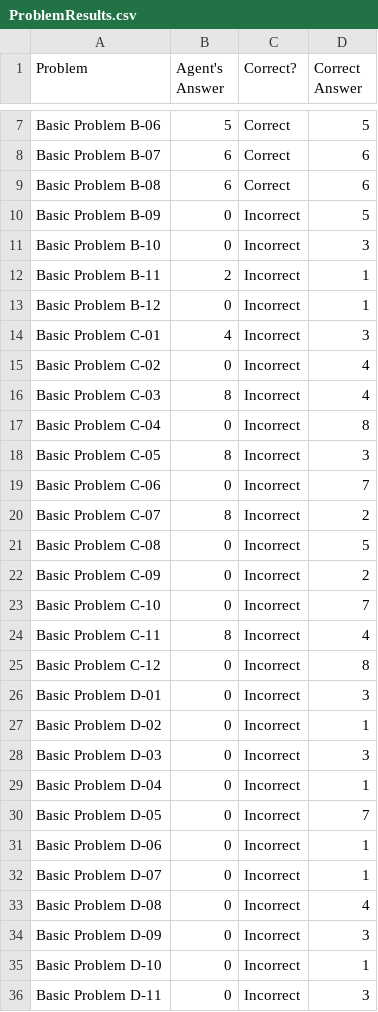
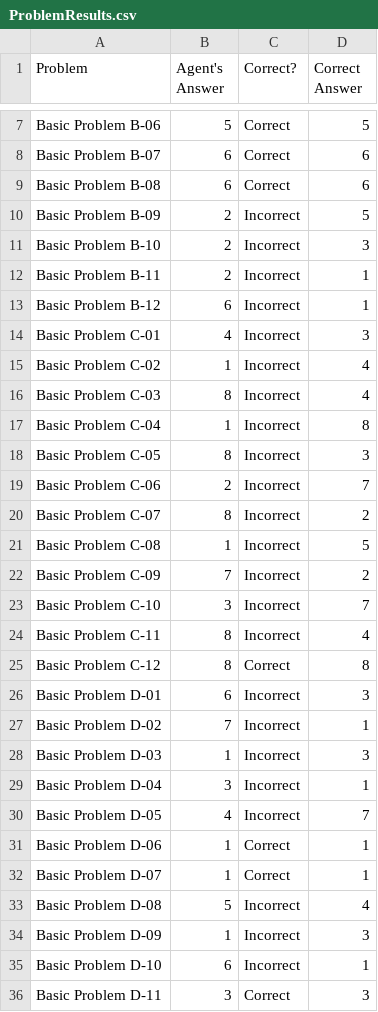
Before and after one commit to dgdghp/RPM, a CSV file: ProblemResults.csv, drawn as a sheet; only a part is shown, gaps mark what is left out; the diff covers the shown part only.

```diff
--- a/ProblemResults.csv
+++ b/ProblemResults.csv
@@ -9,28 +9,28 @@ Basic Problem B-07,6,Correct,6
 Basic Problem B-08,6,Correct,6
-Basic Problem B-09,0,Incorrect,5
-Basic Problem B-10,0,Incorrect,3
+Basic Problem B-09,2,Incorrect,5
+Basic Problem B-10,2,Incorrect,3
 Basic Problem B-11,2,Incorrect,1
-Basic Problem B-12,0,Incorrect,1
+Basic Problem B-12,6,Incorrect,1
 Basic Problem C-01,4,Incorrect,3
-Basic Problem C-02,0,Incorrect,4
+Basic Problem C-02,1,Incorrect,4
 Basic Problem C-03,8,Incorrect,4
-Basic Problem C-04,0,Incorrect,8
+Basic Problem C-04,1,Incorrect,8
 Basic Problem C-05,8,Incorrect,3
-Basic Problem C-06,0,Incorrect,7
+Basic Problem C-06,2,Incorrect,7
 Basic Problem C-07,8,Incorrect,2
-Basic Problem C-08,0,Incorrect,5
-Basic Problem C-09,0,Incorrect,2
-Basic Problem C-10,0,Incorrect,7
+Basic Problem C-08,1,Incorrect,5
+Basic Problem C-09,7,Incorrect,2
+Basic Problem C-10,3,Incorrect,7
 Basic Problem C-11,8,Incorrect,4
-Basic Problem C-12,0,Incorrect,8
-Basic Problem D-01,0,Incorrect,3
-Basic Problem D-02,0,Incorrect,1
-Basic Problem D-03,0,Incorrect,3
-Basic Problem D-04,0,Incorrect,1
-Basic Problem D-05,0,Incorrect,7
-Basic Problem D-06,0,Incorrect,1
-Basic Problem D-07,0,Incorrect,1
-Basic Problem D-08,0,Incorrect,4
-Basic Problem D-09,0,Incorrect,3
-Basic Problem D-10,0,Incorrect,1
-Basic Problem D-11,0,Incorrect,3
+Basic Problem C-12,8,Correct,8
+Basic Problem D-01,6,Incorrect,3
+Basic Problem D-02,7,Incorrect,1
+Basic Problem D-03,1,Incorrect,3
+Basic Problem D-04,3,Incorrect,1
+Basic Problem D-05,4,Incorrect,7
+Basic Problem D-06,1,Correct,1
+Basic Problem D-07,1,Correct,1
+Basic Problem D-08,5,Incorrect,4
+Basic Problem D-09,1,Incorrect,3
+Basic Problem D-10,6,Incorrect,1
+Basic Problem D-11,3,Correct,3
```
Also changed, not shown: 59 edited cells elsewhere in this file, AgentAnswers.csv, SetResults.csv, 2 other files.
